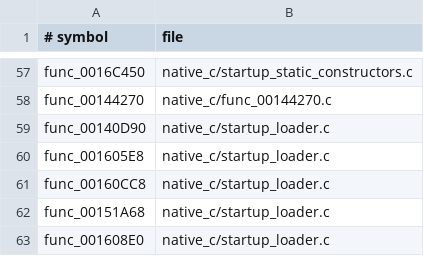
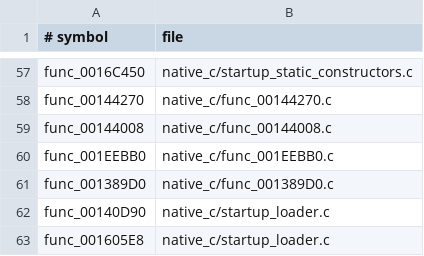
Before and after one commit to OpenThievius/OpenThievius, a TSV file: port/game/sly1-us/hand/backfills.tsv, drawn as a sheet; only a part is shown, gaps mark what is left out; the shorter side is filled out with more unchanged rows; the diff names each change by its address in the sheet, - before the commit and + after, or states it on an @@ line.

Commit message:
feat(port): wire camera and collision backfills into SDL
Add SDL hostgen backfills for the camera basis update, direction query, and endpoint sorter. Keep the functional C replacements in hand/native_c and the decompilation tree untouched so matching Sly sources can replace them cleanly.

Verification: python3 port/tools/sly1.py hostgen --asm off --source /home/reaper/Code/sly1-decomp; cmake --build build/port --target port_native -j4; 15-second native SDL startup with the US ELF and ISO; python3 tests/check_repository.py.

```diff
--- a/port/game/sly1-us/hand/backfills.tsv
+++ b/port/game/sly1-us/hand/backfills.tsv
+row 59: func_00144008 | native_c/func_00144008.c
+row 60: func_001EEBB0 | native_c/func_001EEBB0.c
+row 61: func_001389D0 | native_c/func_001389D0.c
```
Also changed, not shown: 4 other files.
